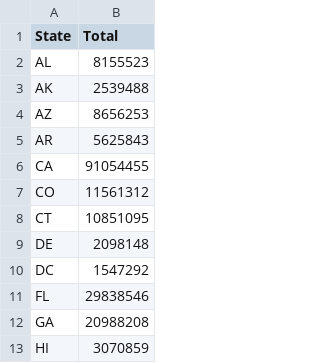
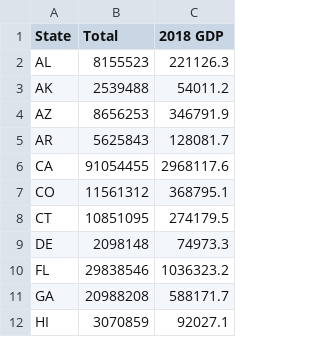
Before and after one commit to slhodak/eduworld, a CSV file: eduworld/src/data/spending2018/2018_spending_by_state_elementary_secondary.csv, drawn as a sheet; only a part is shown; removed rows and columns are numbered as before the commit, all else as after; the diff names each change by its address in the sheet, - before the commit and + after, or states it on an @@ line.

Commit message:
Changing edu spend chart to gdp proportion

```diff
--- a/eduworld/src/data/spending2018/2018_spending_by_state_elementary_secondary.csv
+++ b/eduworld/src/data/spending2018/2018_spending_by_state_elementary_secondary.csv
+column C (2018 GDP), rows 2-12: 221126.3 | 54011.2 | 346791.9 | 128081.7 | 2968117.6 | 368795.1 | 274179.5 | 74973.3 | 1036323.2 | 588171.7 | 92027.1
-row 10: DC | 1547292
```
Also changed, not shown: 6 other files.
